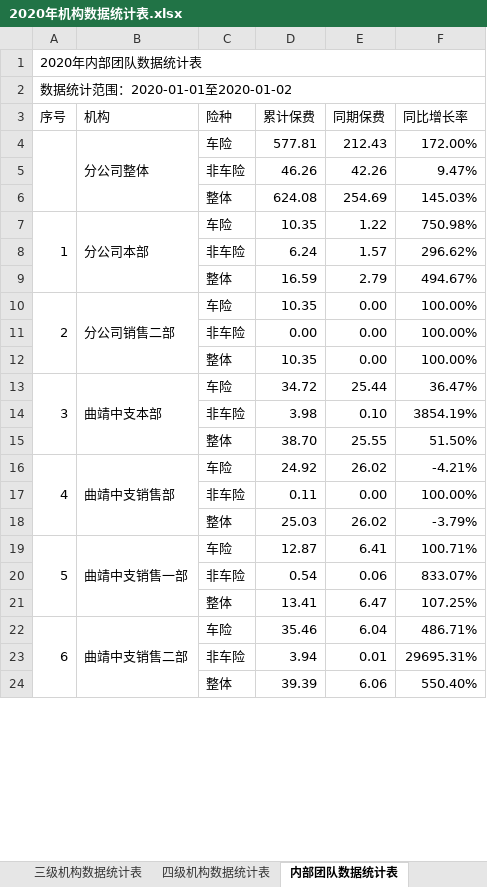
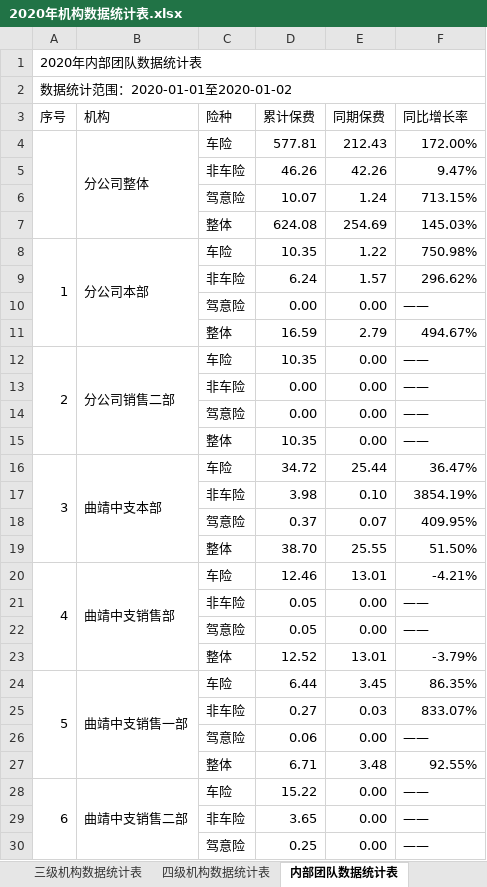
Before and after one commit to fagan2888/DataStats, an Excel workbook: 2020年机构数据统计表.xlsx, sheet 内部团队数据统计表, drawn as a sheet; only a part is shown; values as stored, in another font and other column widths than the file's, no cell formats; removed rows and columns are numbered as before the commit, all else as after; the diff covers the shown part only; the diff names each change by its address in the sheet, - before the commit and + after, or states it on an @@ line.

```diff
--- a/2020年机构数据统计表.xlsx (sheet 内部团队数据统计表)
+++ b/2020年机构数据统计表.xlsx (sheet 内部团队数据统计表)
+row 6:  |  | 驾意险 | 10.07 | 1.24 | 713.15%
+row 10:  |  | 驾意险 | 0.00 | 0.00 | ——
-F12:F13 (同比增长率): 100.00%
+F12:F13 (同比增长率): ——
+row 14:  |  | 驾意险 | 0.00 | 0.00 | ——
-F15 (同比增长率): 100.00%
+F15 (同比增长率): ——
+row 18:  |  | 驾意险 | 0.37 | 0.07 | 409.95%
-D20 (累计保费): 24.92
+D20 (累计保费): 12.46
-E20 (同期保费): 26.02
+E20 (同期保费): 13.01
-D21 (累计保费): 0.11
+D21 (累计保费): 0.05
-F21 (同比增长率): 100.00%
+F21 (同比增长率): ——
-row 18:  |  | 整体 | 25.03 | 26.02 | -3.79%
+row 22:  |  | 驾意险 | 0.05 | 0.00 | ——
+row 23:  |  | 整体 | 12.52 | 13.01 | -3.79%
-D24 (累计保费): 12.87
+D24 (累计保费): 6.44
-E24 (同期保费): 6.41
+E24 (同期保费): 3.45
-F24 (同比增长率): 100.71%
+F24 (同比增长率): 86.35%
-D25 (累计保费): 0.54
+D25 (累计保费): 0.27
-E25 (同期保费): 0.06
+E25 (同期保费): 0.03
-row 21:  |  | 整体 | 13.41 | 6.47 | 107.25%
+row 26:  |  | 驾意险 | 0.06 | 0.00 | ——
+row 27:  |  | 整体 | 6.71 | 3.48 | 92.55%
-D28 (累计保费): 35.46
+D28 (累计保费): 15.22
-E28 (同期保费): 6.04
+E28 (同期保费): 0.00
-F28 (同比增长率): 486.71%
+F28 (同比增长率): ——
-row 23:  |  | 非车险 | 3.94 | 0.01 | 29695.31%
-row 24:  |  | 整体 | 39.39 | 6.06 | 550.40%
+row 29:  |  | 非车险 | 3.65 | 0.00 | ——
+row 30:  |  | 驾意险 | 0.25 | 0.00 | ——
```
Also changed, not shown: 21 added rows, 7 removed rows and 19 edited cells elsewhere in this sheet, sheet 四级机构数据统计表, sheet 三级机构数据统计表, cell formats, Back/销售团队信息对照表.xlsx, 9 other files.
